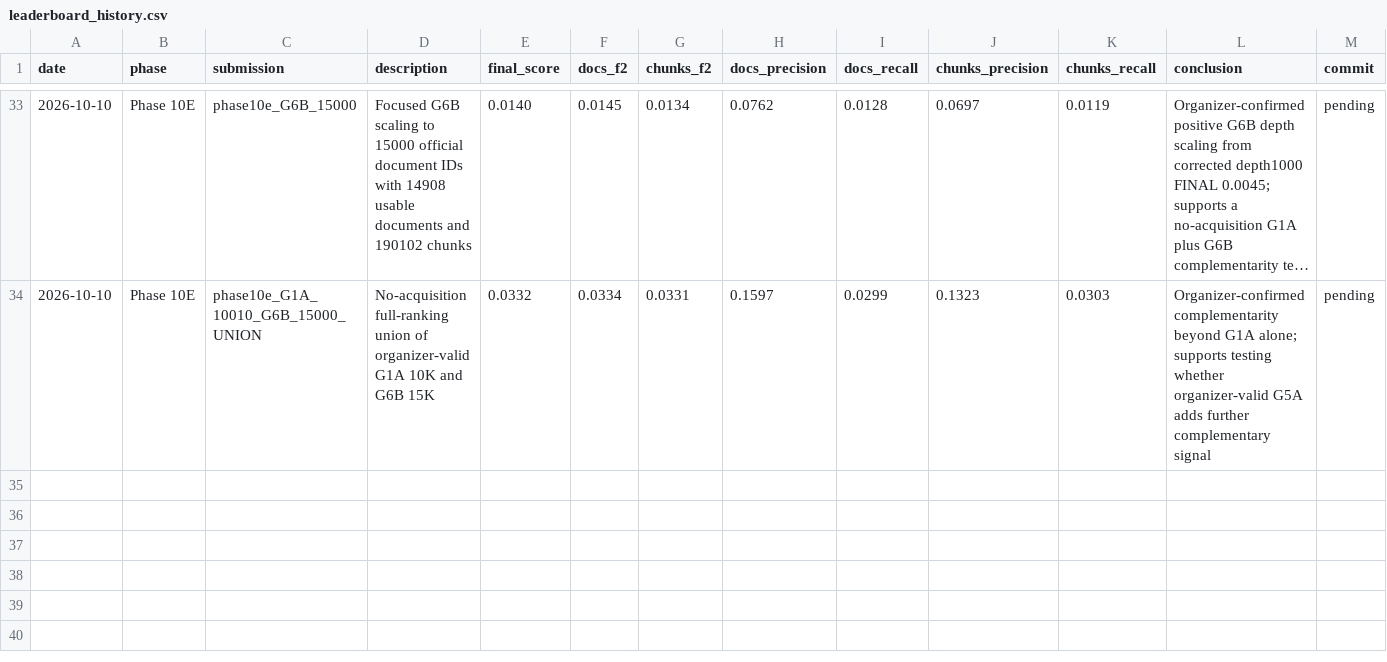
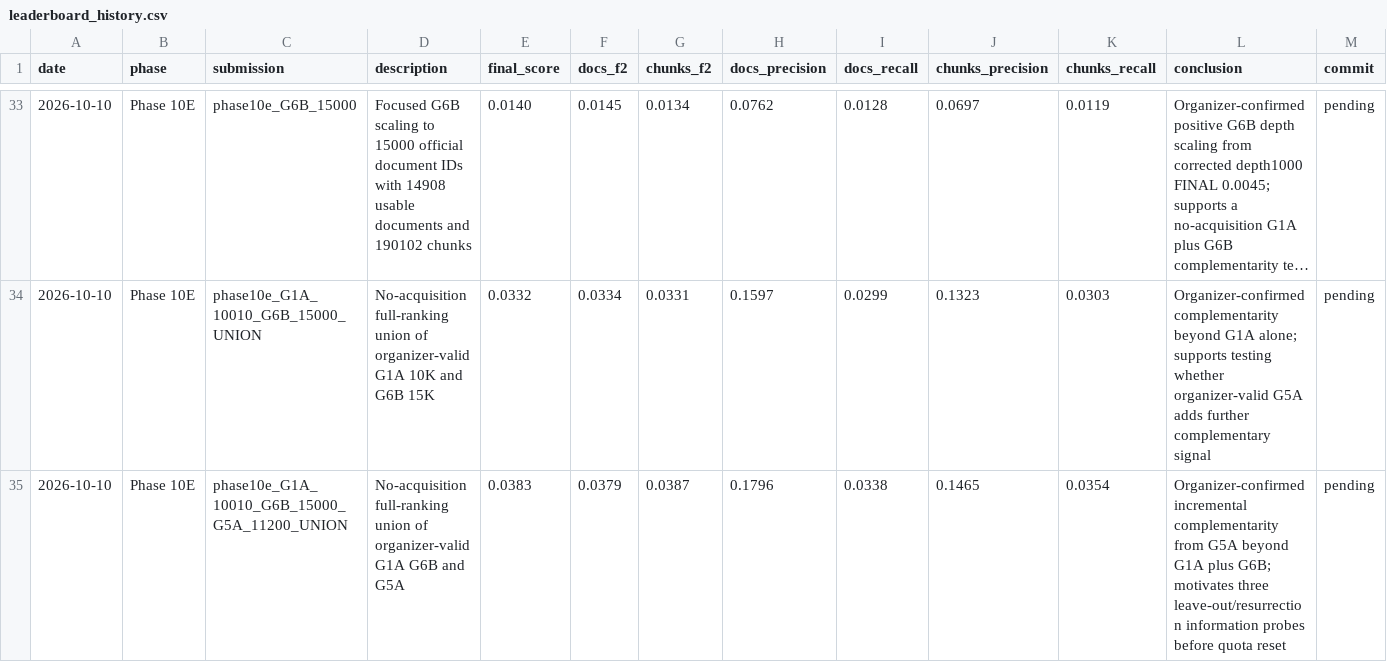
Before and after one commit to minhtb51107/vibiomir_retrieval, a CSV file: docs/leaderboard_history.csv, drawn as a sheet; only a part is shown, gaps mark what is left out; long unchanged cells end in …; the diff names each change by its address in the sheet, - before the commit and + after, or states it on an @@ line.

Commit message:
docs: record nine-source union result

```diff
--- a/docs/leaderboard_history.csv
+++ b/docs/leaderboard_history.csv
+row 35: 2026-10-10 | Phase 10E | phase10e_G1A_10010_G6B_15000_G5A_11200_UNION | No-acquisition full-ranking union of organizer-valid G1A G6B and G5A | 0.0383 | 0.0379 | 0.0387 | 0.1796 | 0.0338 | 0.1465 | 0.0354 | Organizer-confirmed incremental complementarity from G5A beyond G1A plus G6B; motivates three leave-out/resurrection information probes before quota reset | pending
```
Also changed, not shown: submissions/MANIFEST.csv, 5 other files.
